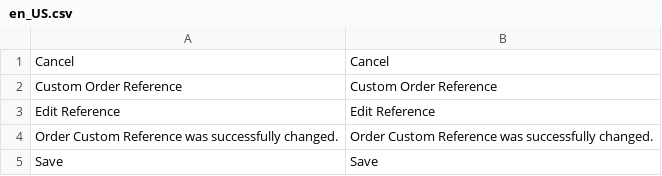
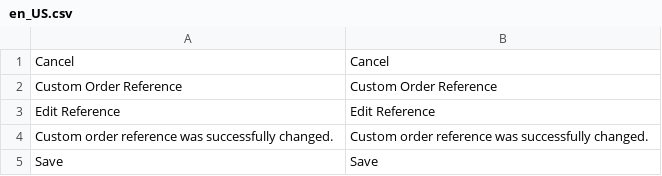
Before and after one commit to spryker/order-custom-reference-gui, a CSV file: data/translation/Zed/en_US.csv, drawn as a sheet.

```diff
--- a/data/translation/Zed/en_US.csv
+++ b/data/translation/Zed/en_US.csv
@@ -3,3 +3,3 @@ Cancel,Cancel
 "Edit Reference","Edit Reference"
-"Order Custom Reference was successfully changed.","Order Custom Reference was successfully changed."
+"Custom order reference was successfully changed.","Custom order reference was successfully changed."
 Save,Save
```
Also changed, not shown: data/translation/Zed/de_DE.csv, 1 other file.
